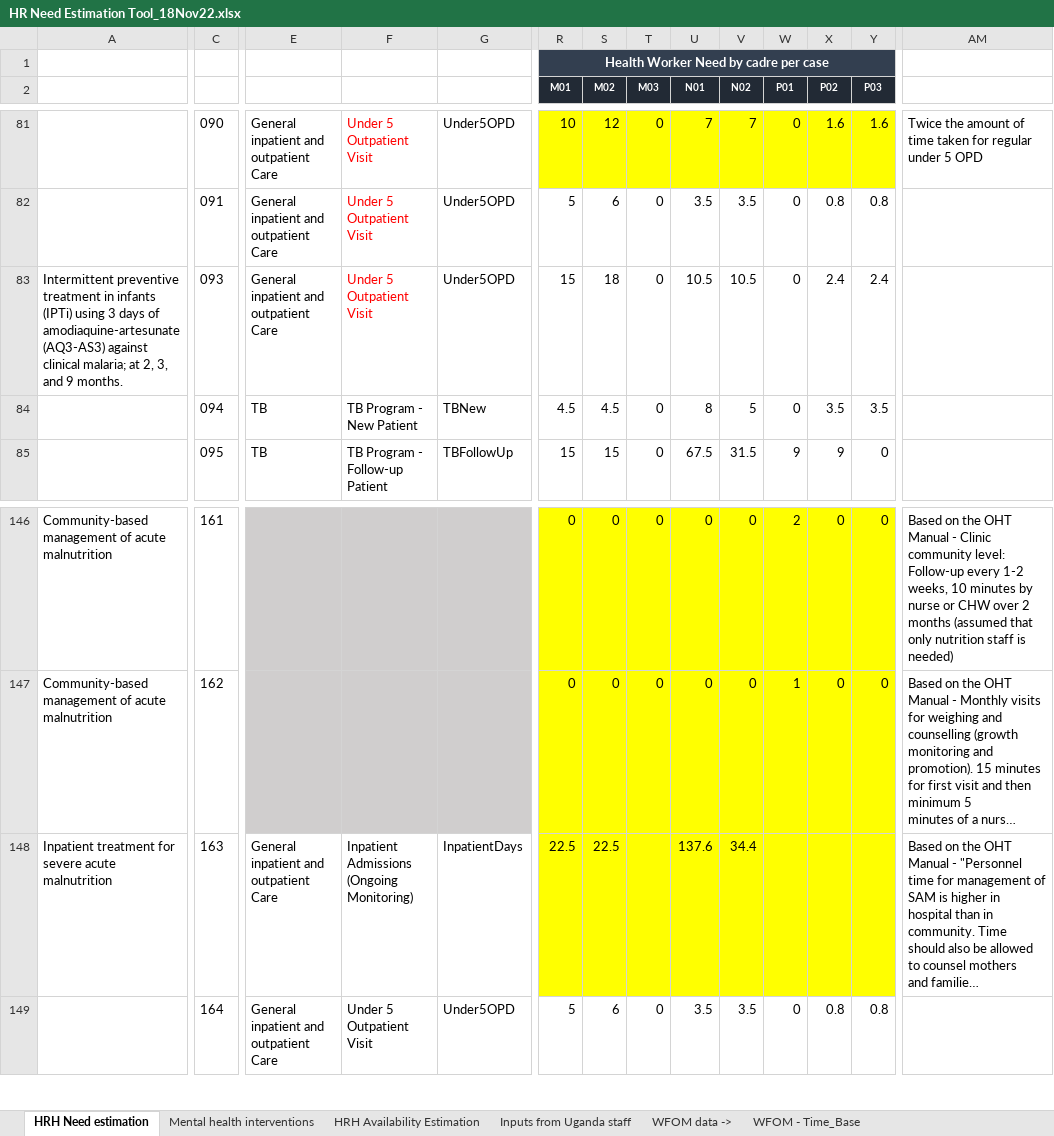
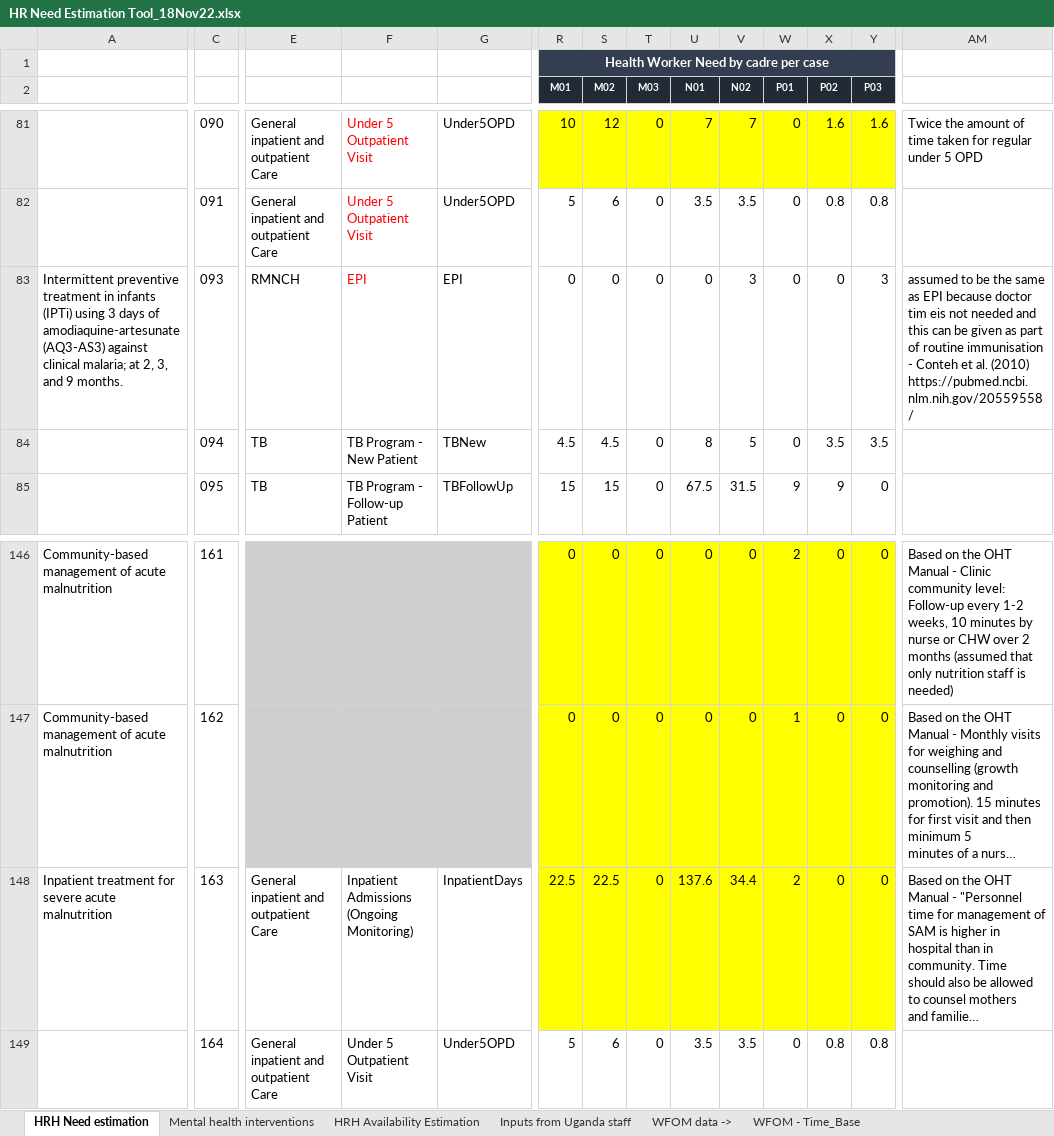
Before and after one commit to sakshimohan/uganda_hbp, an Excel workbook: 2_data/HR Need Estimation Tool_18Nov22.xlsx, sheet HRH Need estimation, drawn as a sheet; only a part is shown, gaps mark what is left out; long unchanged cells end in …; values as stored, in another font and other column widths than the file's, no borders; 1 other sheet too large or unreadable and not compared; the diff covers the shown part only; the diff names each change by its address in the sheet, - before the commit and + after, or states it on an @@ line.

Commit message:
update HR need for IPTi for children
mapping to WFOM changed from under 5 outpatient visit to EPI based on Conteh et al(2010) - this can be delivered as part of routine immunisation

```diff
--- a/2_data/HR Need Estimation Tool_18Nov22.xlsx (sheet HRH Need estimation)
+++ b/2_data/HR Need Estimation Tool_18Nov22.xlsx (sheet HRH Need estimation)
-E83: General inpatient and outpatient Care
+E83: RMNCH
-F83: Under 5 Outpatient Visit
+F83: EPI
-G83: Under5OPD
+G83: EPI
-R83 (M01): 15
+R83 (M01): 0
-S83 (M02): 18
+S83 (M02): 0
-U83 (N01): 10.5
+U83 (N01): 0
-V83 (N02): 10.5
+V83 (N02): 3
-X83 (P02): 2.4
+X83 (P02): 0
-Y83 (P03): 2.4
+Y83 (P03): 3
-AM83: (empty)
+AM83: assumed to be the same as EPI because doctor tim eis not needed and this can be given as part of routine immunisation - Conteh et al. (2010) https://pubmed.ncbi.nlm.nih.gov/20559558/
-T148 (M03): (empty)
+T148 (M03): 0
-W148 (P01): (empty)
+W148 (P01): 2
-X148 (P02): (empty)
+X148 (P02): 0
-Y148 (P03): (empty)
+Y148 (P03): 0
```
Also changed, not shown: 11 edited cells elsewhere in this sheet, 2_data/hbp_data_clean_v2.xlsx.
